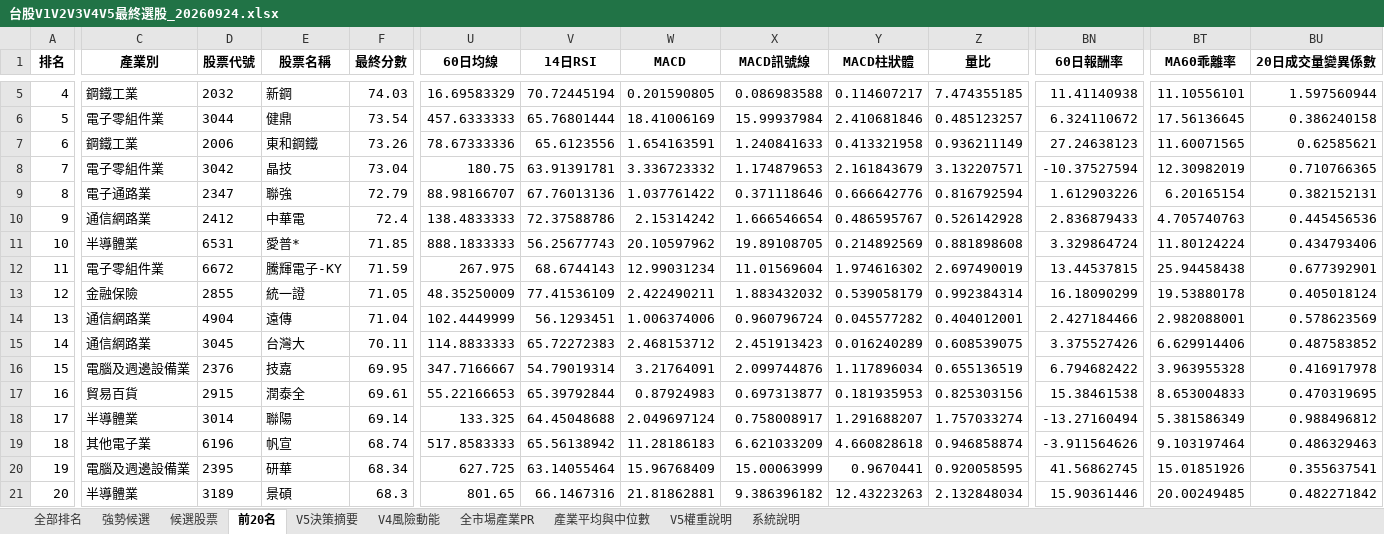
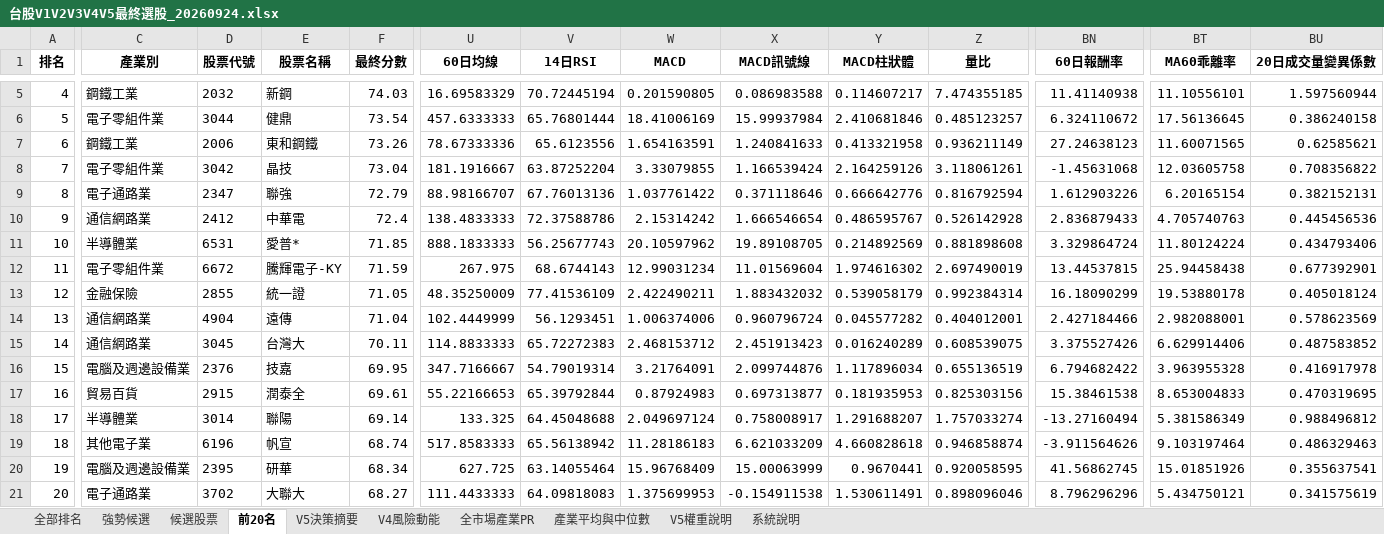
Before and after one commit to kkkunnnn/kun-stock, an Excel workbook: data/台股V1V2V3V4V5最終選股_20260924.xlsx, sheet 前20名, drawn as a sheet; only a part is shown, gaps mark what is left out; values as stored, in another font and other column widths than the file's, no borders; the diff covers the shown part only; the diff names each change by its address in the sheet, - before the commit and + after, or states it on an @@ line.

```diff
--- a/data/台股V1V2V3V4V5最終選股_20260924.xlsx (sheet 前20名)
+++ b/data/台股V1V2V3V4V5最終選股_20260924.xlsx (sheet 前20名)
-U8 (60日均線): 180.75
+U8 (60日均線): 181.1916667
-V8 (14日RSI): 63.91391781
+V8 (14日RSI): 63.87252204
-W8 (MACD): 3.336723332
+W8 (MACD): 3.33079855
-X8 (MACD訊號線): 1.174879653
+X8 (MACD訊號線): 1.166539424
-Y8 (MACD柱狀體): 2.161843679
+Y8 (MACD柱狀體): 2.164259126
-Z8 (量比): 3.132207571
+Z8 (量比): 3.118061261
-BN8 (60日報酬率): -10.37527594
+BN8 (60日報酬率): -1.45631068
-BT8 (MA60乖離率): 12.30982019
+BT8 (MA60乖離率): 12.03605758
-BU8 (20日成交量變異係數): 0.710766365
+BU8 (20日成交量變異係數): 0.708356822
-C21 (產業別): 半導體業
+C21 (產業別): 電子通路業
-D21 (股票代號): 3189
+D21 (股票代號): 3702
-E21 (股票名稱): 景碩
+E21 (股票名稱): 大聯大
-F21 (最終分數): 68.3
+F21 (最終分數): 68.27
-U21 (60日均線): 801.65
+U21 (60日均線): 111.4433333
-V21 (14日RSI): 66.1467316
+V21 (14日RSI): 64.09818083
-W21 (MACD): 21.81862881
+W21 (MACD): 1.375699953
-X21 (MACD訊號線): 9.386396182
+X21 (MACD訊號線): -0.154911538
-Y21 (MACD柱狀體): 12.43223263
+Y21 (MACD柱狀體): 1.530611491
-Z21 (量比): 2.132848034
+Z21 (量比): 0.898096046
-BN21 (60日報酬率): 15.90361446
+BN21 (60日報酬率): 8.796296296
-BT21 (MA60乖離率): 20.00249485
+BT21 (MA60乖離率): 5.434750121
-BU21 (20日成交量變異係數): 0.482271842
+BU21 (20日成交量變異係數): 0.341575619
```
Also changed, not shown: 54 edited cells elsewhere in this sheet, sheet 全部排名, sheet V4風險動能, sheet V5決策摘要, sheet 候選股票, sheet 強勢候選, 7 other files.
